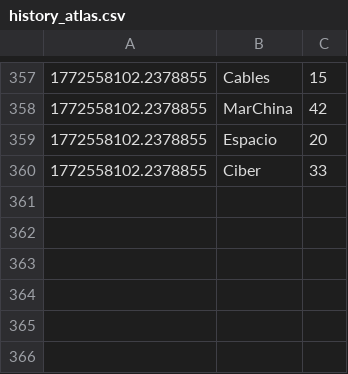
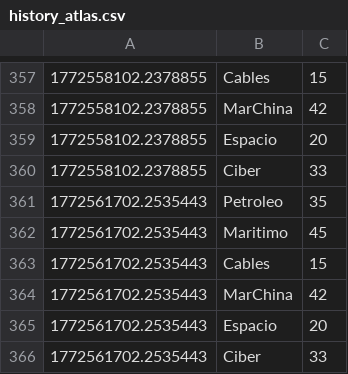
Before and after one commit to mcasrom/SIEG-Atlas, a CSV file: data/live/history_atlas.csv, drawn as a sheet; only a part is shown, gaps mark what is left out.

Commit message:
Atlas-update: Tue Mar 03 19:15:19 CET 2026

```diff
--- a/data/live/history_atlas.csv
+++ b/data/live/history_atlas.csv
@@ -360 +360,7 @@
 1772558102.2378855,Ciber,33
+1772561702.2535443,Petroleo,35
+1772561702.2535443,Maritimo,45
+1772561702.2535443,Cables,15
+1772561702.2535443,MarChina,42
+1772561702.2535443,Espacio,20
+1772561702.2535443,Ciber,33
```
Also changed, not shown: 7 other files.
